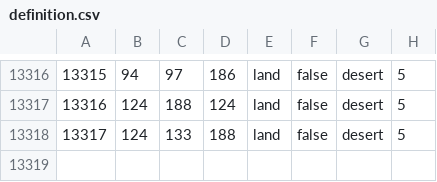
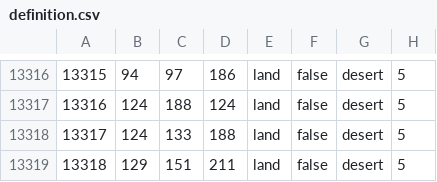
Before and after one commit to Volkorel/Qulubul-Jamahiriyati, a CSV file: map/definition.csv, drawn as a sheet; only a part is shown, gaps mark what is left out.

```diff
--- a/map/definition.csv
+++ b/map/definition.csv
@@ -13318 +13318,2 @@
 13317;124;133;188;land;false;desert;5
+13318;129;151;211;land;false;desert;5
```
Also changed, not shown: 54 other files.
